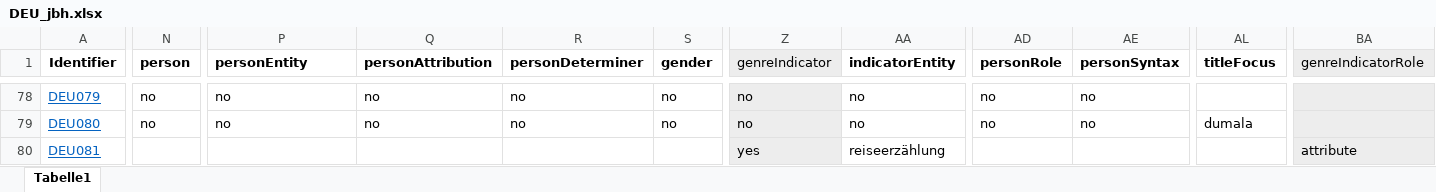
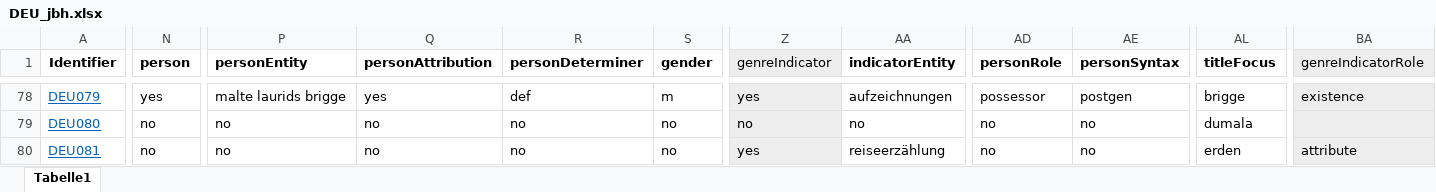
Before and after one commit to distantreading/WG1, an Excel workbook: titlePilotStudy/data/DEU_jbh.xlsx, sheet Tabelle1, drawn as a sheet; only a part is shown, gaps mark what is left out; values as stored, in another font and other column widths than the file's, no borders; the diff covers the shown part only; the diff names each change by its address in the sheet, - before the commit and + after, or states it on an @@ line.

```diff
--- a/titlePilotStudy/data/DEU_jbh.xlsx (sheet Tabelle1)
+++ b/titlePilotStudy/data/DEU_jbh.xlsx (sheet Tabelle1)
-N78 (person): no
+N78 (person): yes
-P78 (personEntity): no
+P78 (personEntity): malte laurids brigge
-Q78 (personAttribution): no
+Q78 (personAttribution): yes
-R78 (personDeterminer): no
+R78 (personDeterminer): def
-S78 (gender): no
+S78 (gender): m
-Z78 (genreIndicator): no
+Z78 (genreIndicator): yes
-AA78 (indicatorEntity): no
+AA78 (indicatorEntity): aufzeichnungen
-AD78 (personRole): no
+AD78 (personRole): possessor
-AE78 (personSyntax): no
+AE78 (personSyntax): postgen
-AL78 (titleFocus): (empty)
+AL78 (titleFocus): brigge
-BA78 (genreIndicatorRole): (empty)
+BA78 (genreIndicatorRole): existence
-N80 (person): (empty)
+N80 (person): no
-P80 (personEntity): (empty)
+P80 (personEntity): no
-Q80 (personAttribution): (empty)
+Q80 (personAttribution): no
-R80 (personDeterminer): (empty)
+R80 (personDeterminer): no
-S80 (gender): (empty)
+S80 (gender): no
-AD80 (personRole): (empty)
+AD80 (personRole): no
-AE80 (personSyntax): (empty)
+AE80 (personSyntax): no
-AL80 (titleFocus): (empty)
+AL80 (titleFocus): erden
```
Also changed, not shown: 109 edited cells and cell formats elsewhere in this sheet.
